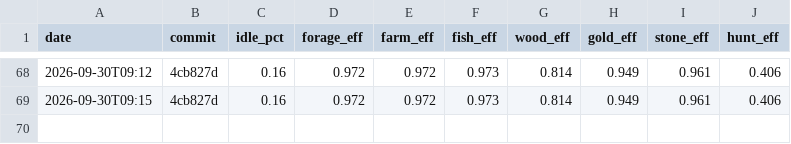
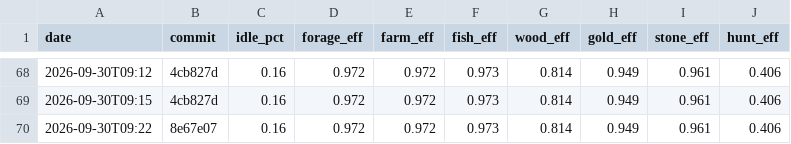
Before and after one commit to DigiMonk73/Empires, a CSV file: docs/metrics/econ.csv, drawn as a sheet; only a part is shown, gaps mark what is left out.

```diff
--- a/docs/metrics/econ.csv
+++ b/docs/metrics/econ.csv
@@ -69 +69,2 @@ date,commit,idle_pct,forage_eff,farm_eff,fish_eff,wood_eff,gold_eff,stone_eff,hu
 2026-09-30T09:15,4cb827d,0.16,0.972,0.972,0.973,0.814,0.949,0.961,0.406
+2026-09-30T09:22,8e67e07,0.16,0.972,0.972,0.973,0.814,0.949,0.961,0.406
```
Also changed, not shown: docs/metrics/ai.csv, docs/metrics/battle.csv, 3 other files.
